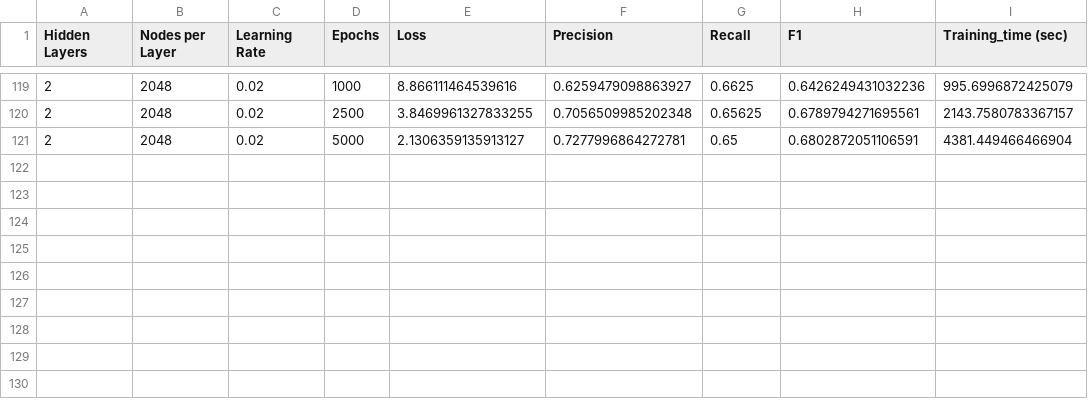
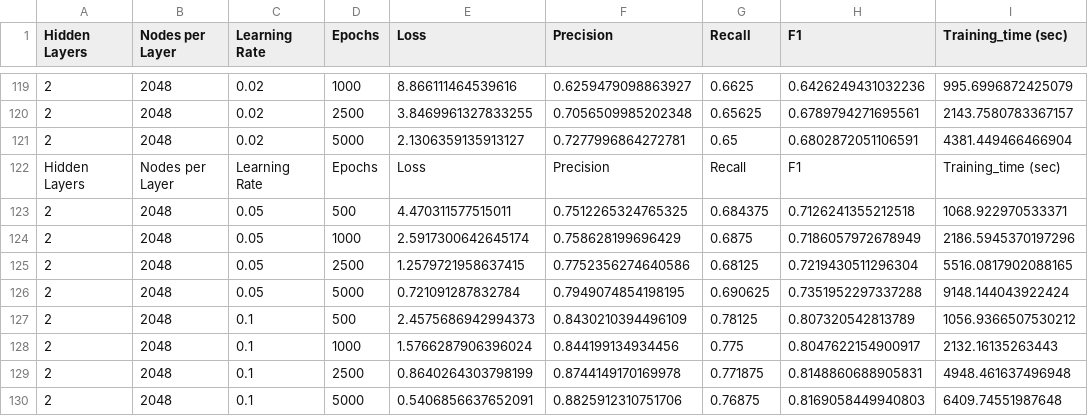
Before and after one commit to Scammaz/LOG635_DataModeling, a CSV file: test_results/sigmoid_sigmoid/resultsAiTraining.csv, drawn as a sheet; only a part is shown, gaps mark what is left out.

Commit message:
Leftover tests for layer 2 NN

```diff
--- a/test_results/sigmoid_sigmoid/resultsAiTraining.csv
+++ b/test_results/sigmoid_sigmoid/resultsAiTraining.csv
@@ -121 +121,10 @@ Hidden Layers,Nodes per Layer,Learning Rate,Epochs,Loss,Precision,Recall,F1,Trai
 2,2048,0.02,5000,2.1306359135913127,0.7277996864272781,0.65,0.6802872051106591,4381.449466466904
+Hidden Layers,Nodes per Layer,Learning Rate,Epochs,Loss,Precision,Recall,F1,Training_time (sec)
+2,2048,0.05,500,4.470311577515011,0.7512265324765325,0.684375,0.7126241355212518,1068.922970533371
+2,2048,0.05,1000,2.5917300642645174,0.758628199696429,0.6875,0.7186057972678949,2186.5945370197296
+2,2048,0.05,2500,1.2579721958637415,0.7752356274640586,0.68125,0.7219430511296304,5516.0817902088165
+2,2048,0.05,5000,0.721091287832784,0.7949074854198195,0.690625,0.7351952297337288,9148.144043922424
+2,2048,0.1,500,2.4575686942994373,0.8430210394496109,0.78125,0.807320542813789,1056.9366507530212
+2,2048,0.1,1000,1.5766287906396024,0.844199134934456,0.775,0.8047622154900917,2132.16135263443
+2,2048,0.1,2500,0.8640264303798199,0.8744149170169978,0.771875,0.8148860688905831,4948.461637496948
+2,2048,0.1,5000,0.5406856637652091,0.8825912310751706,0.76875,0.8169058449940803,6409.74551987648
```
Also changed, not shown: 17 other files.
